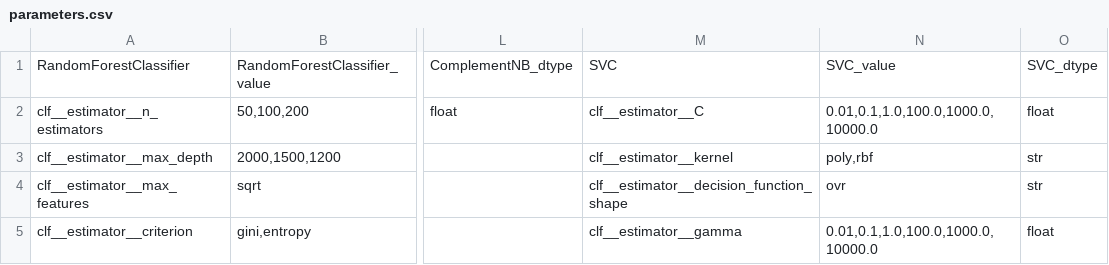
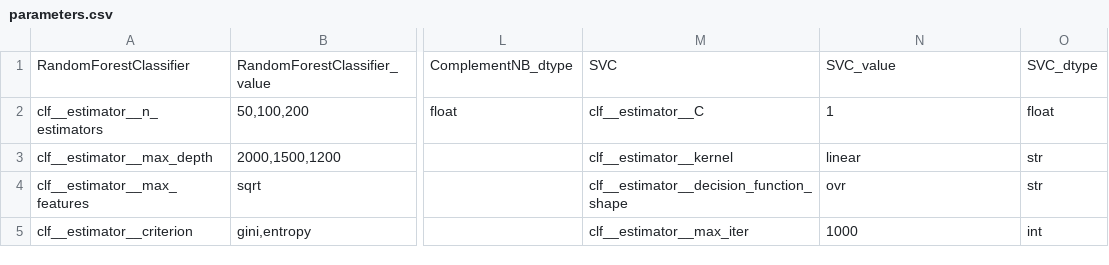
Before and after one commit to agesak/thesis, a CSV file: maps/parameters.csv, drawn as a sheet; only a part is shown, gaps mark what is left out; the diff names each change by its address in the sheet, - before the commit and + after, or states it on an @@ line.

```diff
--- a/maps/parameters.csv
+++ b/maps/parameters.csv
-N2: 0.01,0.1,1.0,100.0,1000.0,10000.0
+N2: 1
-N3: poly,rbf
+N3: linear
-M5: clf__estimator__gamma
+M5: clf__estimator__max_iter
-N5: 0.01,0.1,1.0,100.0,1000.0,10000.0
+N5: 1000
-O5: float
+O5: int
```
Also changed, not shown: 7 other files.
